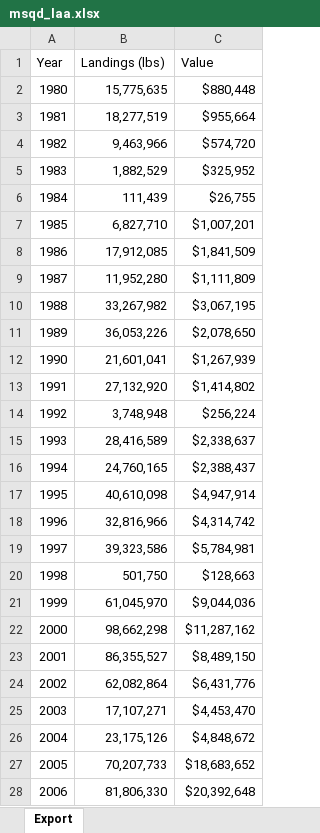
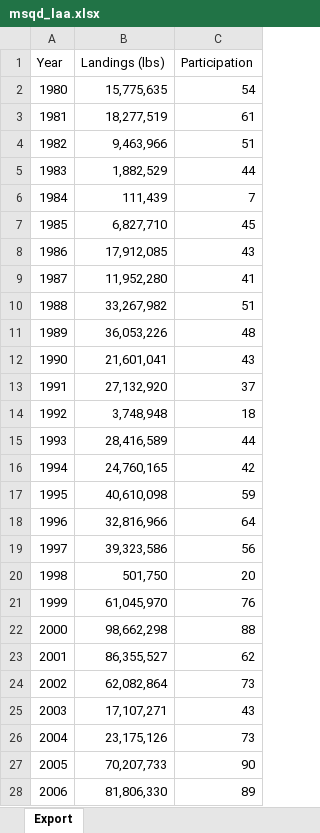
Before and after one commit to nggrimes/ml-fisheries-insurance, an Excel workbook: data/fisheries/participation/msqd_laa.xlsx, sheet Export, drawn as a sheet; only a part is shown; values as stored, in another font and other column widths than the file's, no borders; the diff covers the shown part only; the diff names each change by its address in the sheet, - before the commit and + after, or states it on an @@ line.

```diff
--- a/data/fisheries/participation/msqd_laa.xlsx (sheet Export)
+++ b/data/fisheries/participation/msqd_laa.xlsx (sheet Export)
-C1: Value
+C1: Participation
-C2 (Participation): $880,448
+C2 (Participation): 54
-C3 (Participation): $955,664
+C3 (Participation): 61
-C4 (Participation): $574,720
+C4 (Participation): 51
-C5 (Participation): $325,952
+C5 (Participation): 44
-C6 (Participation): $26,755
+C6 (Participation): 7
-C7 (Participation): $1,007,201
+C7 (Participation): 45
-C8 (Participation): $1,841,509
+C8 (Participation): 43
-C9 (Participation): $1,111,809
+C9 (Participation): 41
-C10 (Participation): $3,067,195
+C10 (Participation): 51
-C11 (Participation): $2,078,650
+C11 (Participation): 48
-C12 (Participation): $1,267,939
+C12 (Participation): 43
-C13 (Participation): $1,414,802
+C13 (Participation): 37
-C14 (Participation): $256,224
+C14 (Participation): 18
-C15 (Participation): $2,338,637
+C15 (Participation): 44
-C16 (Participation): $2,388,437
+C16 (Participation): 42
-C17 (Participation): $4,947,914
+C17 (Participation): 59
-C18 (Participation): $4,314,742
+C18 (Participation): 64
-C19 (Participation): $5,784,981
+C19 (Participation): 56
-C20 (Participation): $128,663
+C20 (Participation): 20
-C21 (Participation): $9,044,036
+C21 (Participation): 76
-C22 (Participation): $11,287,162
+C22 (Participation): 88
-C23 (Participation): $8,489,150
+C23 (Participation): 62
-C24 (Participation): $6,431,776
+C24 (Participation): 73
-C25 (Participation): $4,453,470
+C25 (Participation): 43
-C26 (Participation): $4,848,672
+C26 (Participation): 73
-C27 (Participation): $18,683,652
+C27 (Participation): 90
-C28 (Participation): $20,392,648
+C28 (Participation): 89
```
Also changed, not shown: 18 edited cells elsewhere in this sheet, data/fisheries/participation/cmck_laa.xlsx, data/fisheries/participation/rcrb_laa.xlsx, 20 other files.
